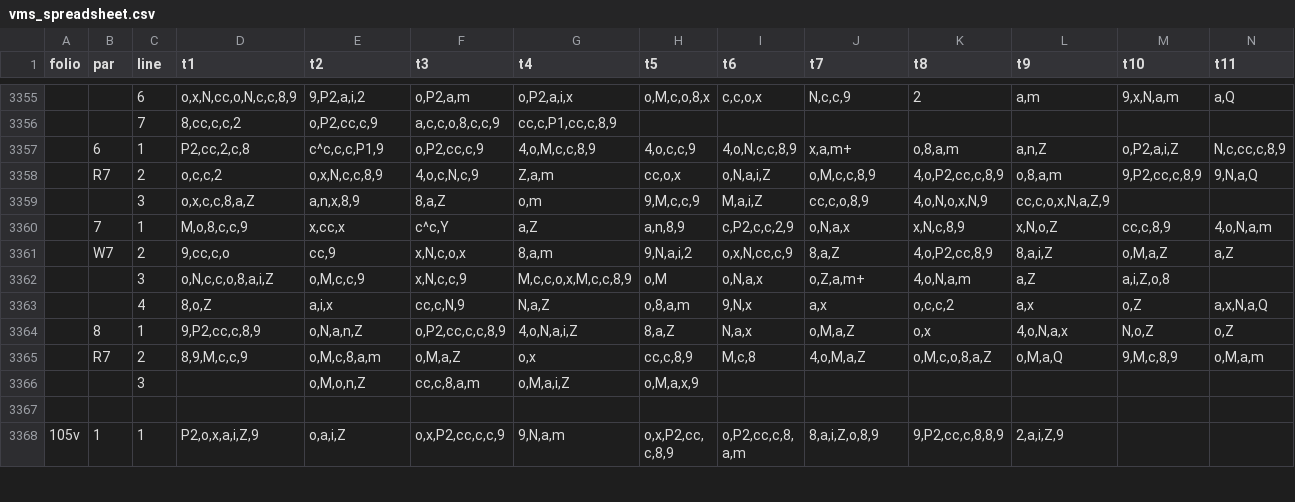
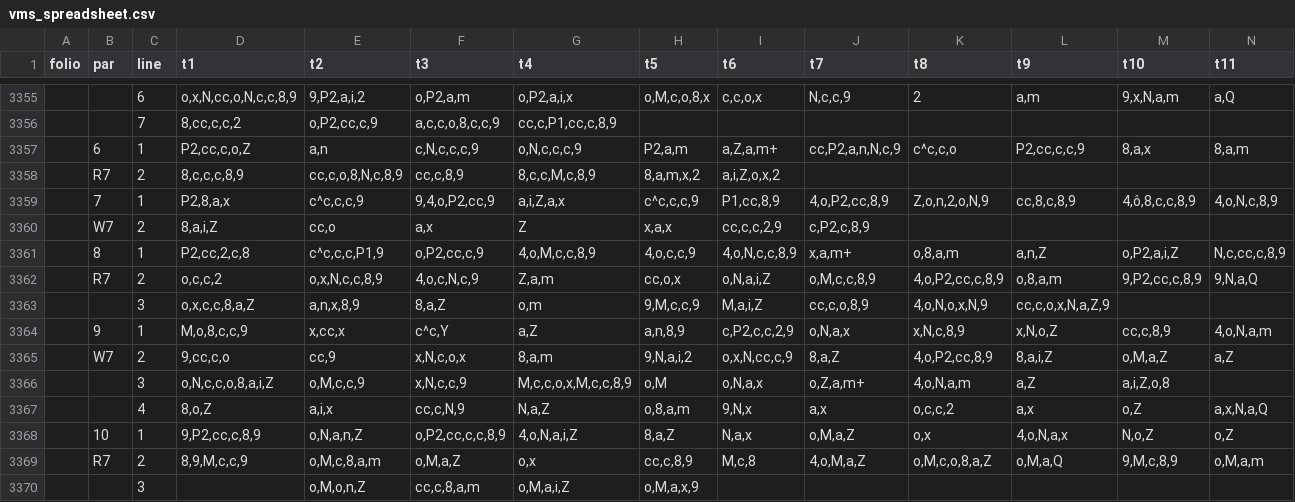
Before and after one commit to alexanderboxer/voynich-attack, a CSV file: transcription/vms_spreadsheet.csv, drawn as a sheet; only a part is shown, gaps mark what is left out; the shorter side is filled out with more unchanged rows; addresses are those after the commit; rows hold the shown columns only; the diff names each change by its address in the sheet, - before the commit and + after, or states it on an @@ line.

```diff
--- a/transcription/vms_spreadsheet.csv
+++ b/transcription/vms_spreadsheet.csv
+row 3357:  | 6 | 1 | P2,cc,c,o,Z | a,n | c,N,c,c,c,9 | o,N,c,c,c,9 | P2,a,m | a,Z,a,m+ | cc,P2,a,n,N,c,9 | c^c,c,o | P2,cc,c,c,9 | 8,a,x | 8,a,m
+row 3358:  | R7 | 2 | 8,c,c,c,8,9 | cc,c,o,8,N,c,8,9 | cc,c,8,9 | 8,c,c,M,c,8,9 | 8,a,m,x,2 | a,i,Z,o,x,2
+row 3359:  | 7 | 1 | P2,8,a,x | c^c,c,c,9 | 9,4,o,P2,cc,9 | a,i,Z,a,x | c^c,c,c,9 | P1,cc,8,9 | 4,o,P2,cc,8,9 | Z,o,n,2,o,N,9 | cc,8,c,8,9 | 4,ô,8,c,c,8,9 | 4,o,N,c,8,9
+row 3360:  | W7 | 2 | 8,a,i,Z | cc,o | a,x | Z | x,a,x | cc,c,c,2,9 | c,P2,c,8,9
-B3361 (par): 6
+B3361 (par): 8
-B3364 (par): 7
+B3364 (par): 9
-B3368 (par): 8
+B3368 (par): 10
```
Also changed, not shown: transcription/vms.csv, 1 other file.
